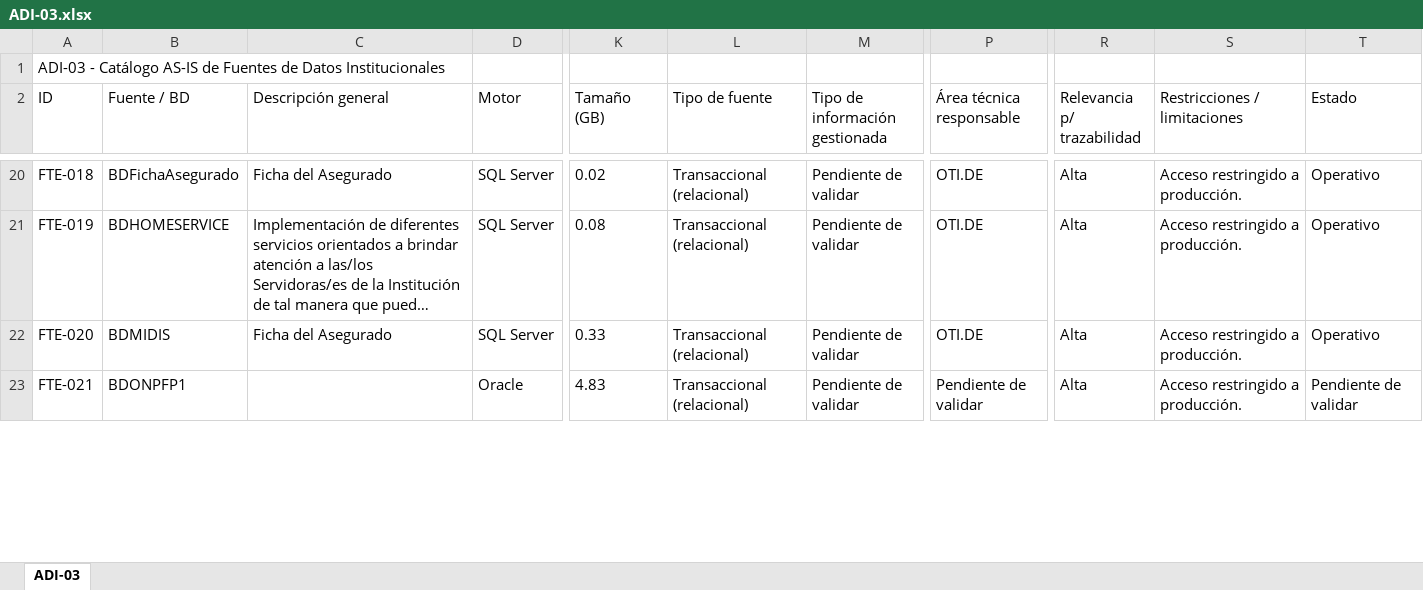
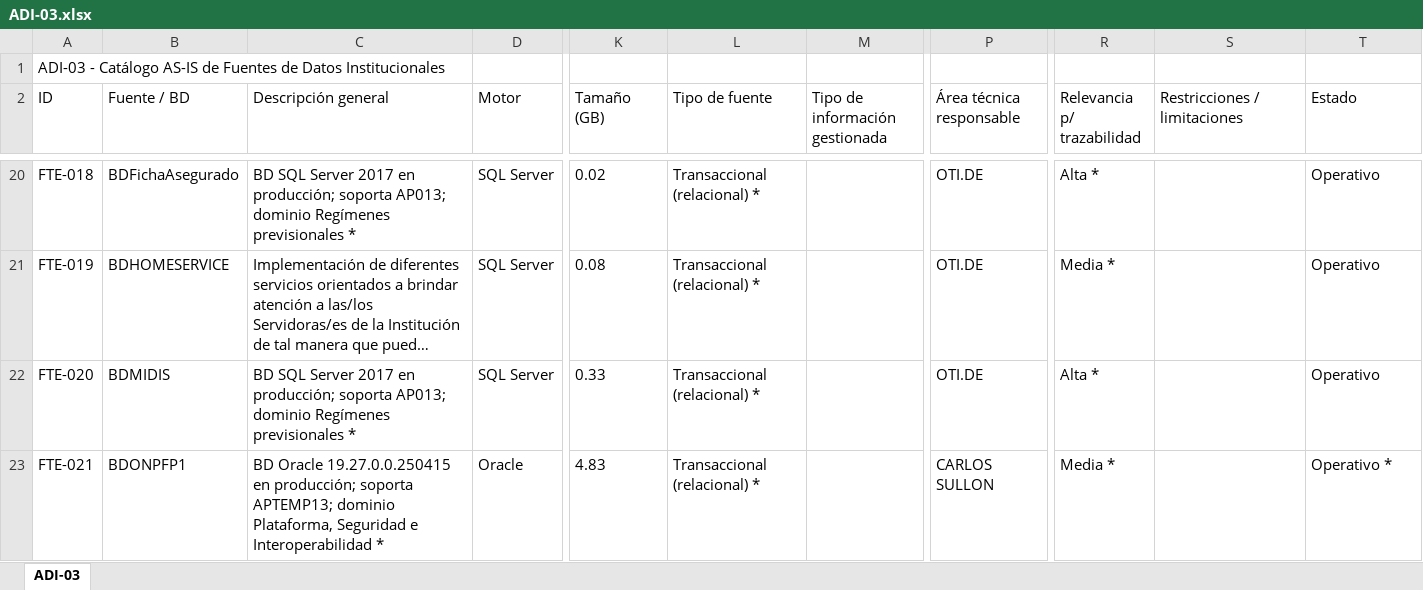
Before and after one commit to bienheladas/bdi_onp, an Excel workbook: client/public/artefactos/ADI-03.xlsx, sheet ADI-03, drawn as a sheet; only a part is shown, gaps mark what is left out; long unchanged cells end in …; values as stored, in another font and other column widths than the file's, no borders; the diff covers the shown part only; the diff names each change by its address in the sheet, - before the commit and + after, or states it on an @@ line.

```diff
--- a/client/public/artefactos/ADI-03.xlsx (sheet ADI-03)
+++ b/client/public/artefactos/ADI-03.xlsx (sheet ADI-03)
-C20 (Descripción general): Ficha del Asegurado
+C20 (Descripción general): BD SQL Server 2017 en producción; soporta AP013; dominio Regímenes previsionales *
-L20:L23 (Tipo de fuente): Transaccional (relacional)
+L20:L23 (Tipo de fuente): Transaccional (relacional) *
-M20:M23 (Tipo de información gestionada): Pendiente de validar
+M20:M23 (Tipo de información gestionada): (empty)
-R20 (Relevancia p/ trazabilidad): Alta
+R20 (Relevancia p/ trazabilidad): Alta *
-S20:S23 (Restricciones / limitaciones): Acceso restringido a producción.
+S20:S23 (Restricciones / limitaciones): (empty)
-R21 (Relevancia p/ trazabilidad): Alta
+R21 (Relevancia p/ trazabilidad): Media *
-C22 (Descripción general): Ficha del Asegurado
+C22 (Descripción general): BD SQL Server 2017 en producción; soporta AP013; dominio Regímenes previsionales *
-R22 (Relevancia p/ trazabilidad): Alta
+R22 (Relevancia p/ trazabilidad): Alta *
-C23 (Descripción general): (empty)
+C23 (Descripción general): BD Oracle 19.27.0.0.250415 en producción; soporta APTEMP13; dominio Plataforma, Seguridad e Interoperabilidad *
-P23 (Área técnica responsable): Pendiente de validar
+P23 (Área técnica responsable): CARLOS SULLON
-R23 (Relevancia p/ trazabilidad): Alta
+R23 (Relevancia p/ trazabilidad): Media *
-T23 (Estado): Pendiente de validar
+T23 (Estado): Operativo *
```
Also changed, not shown: 910 edited cells elsewhere in this sheet, client/public/artefactos/ADI-01.xlsx, client/public/artefactos/ADI-04.xlsx, 6 other files.
